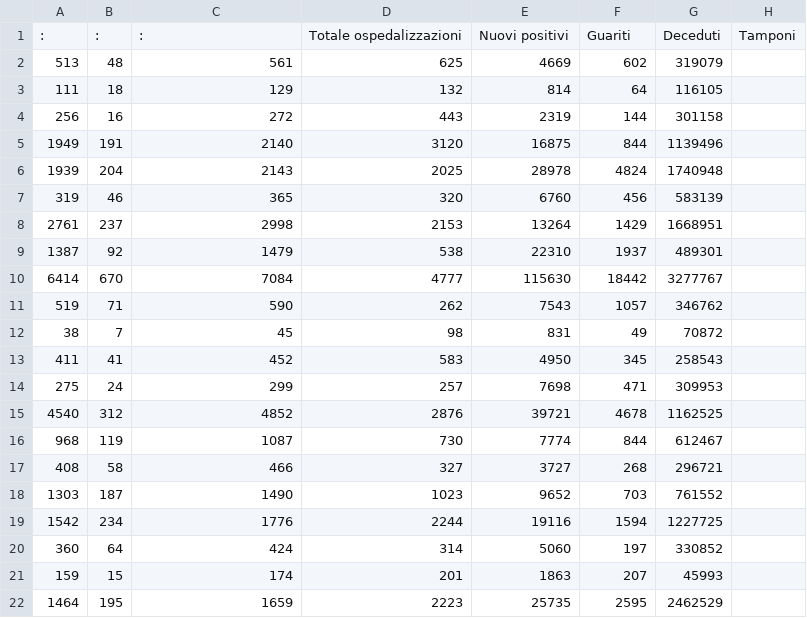
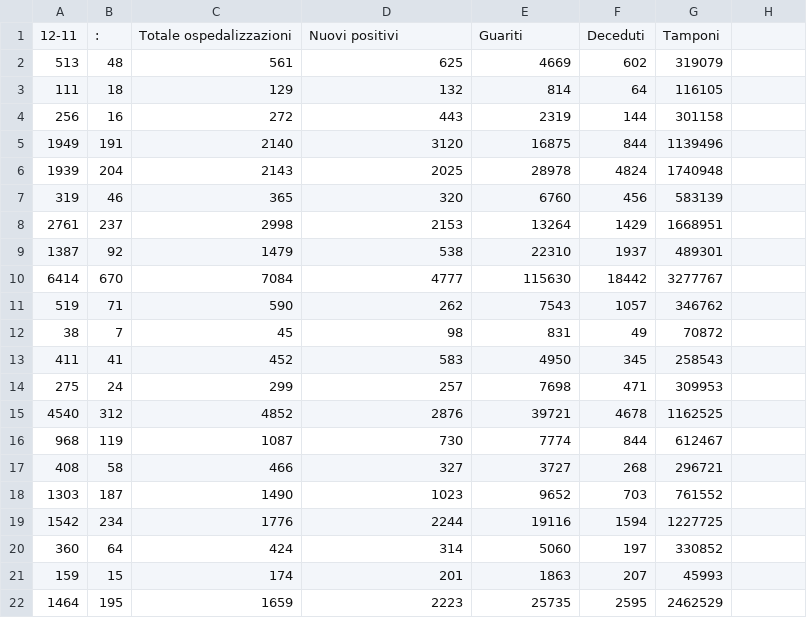
Before and after one commit to Pratica2019/codiv, a CSV file: prova (1).csv, drawn as a sheet; removed rows and columns are numbered as before the commit, all else as after; the diff names each change by its address in the sheet, - before the commit and + after, or states it on an @@ line.

Commit message:
Update prova (1).csv

```diff
--- a/prova (1).csv
+++ b/prova (1).csv
-row 1: : | : | : | Totale ospedalizzazioni | Nuovi positivi | Guariti | Deceduti | Tamponi
+row 1: 12-11 | : | Totale ospedalizzazioni | Nuovi positivi | Guariti | Deceduti | Tamponi
```
